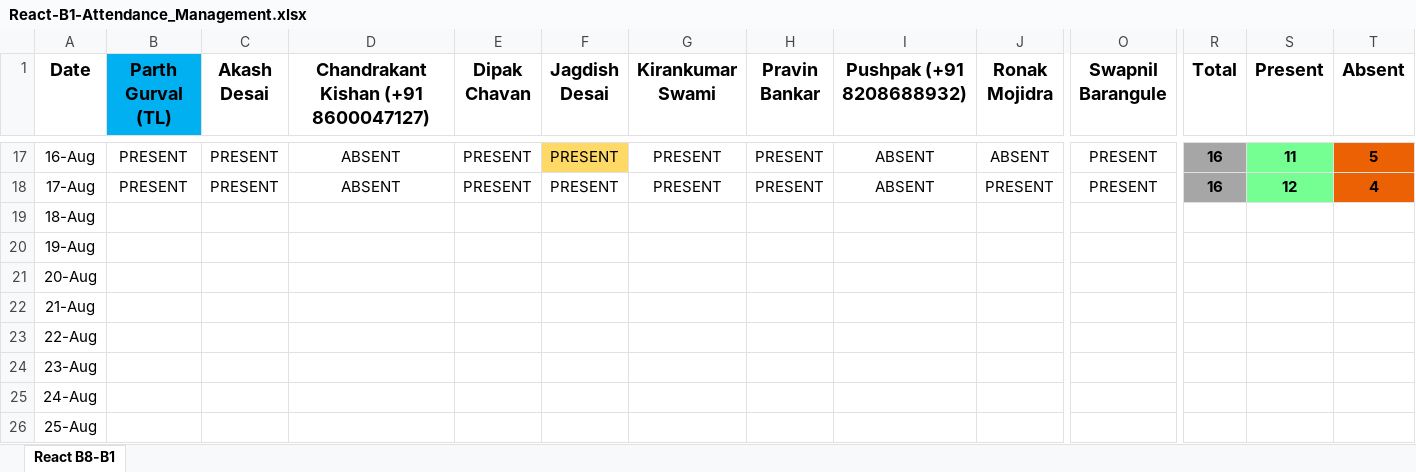
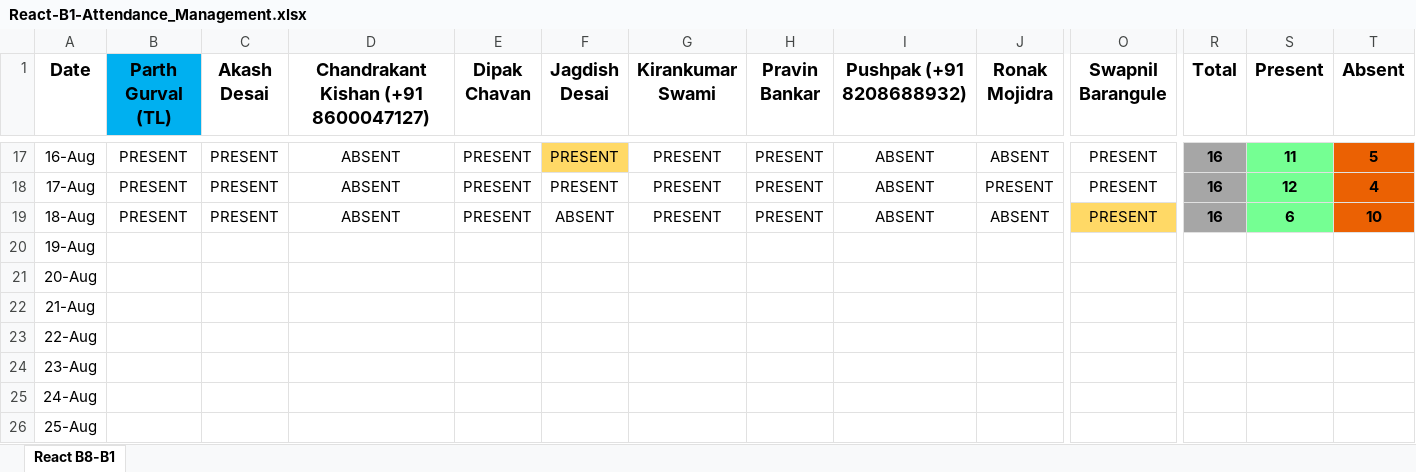
Before and after one commit to ParthGurval/JSLearing, an Excel workbook: React-B1-Attendance_Management.xlsx, sheet React B8-B1, drawn as a sheet; only a part is shown, gaps mark what is left out; values as stored, in another font and other column widths than the file's, no borders; the diff covers the shown part only; the diff names each change by its address in the sheet, - before the commit and + after, or states it on an @@ line.

Commit message:
Attendance 18_08_2023
Attendance 18_08_2023

```diff
--- a/React-B1-Attendance_Management.xlsx (sheet React B8-B1)
+++ b/React-B1-Attendance_Management.xlsx (sheet React B8-B1)
-B19 (Parth Gurval (TL)): (empty)
+B19 (Parth Gurval (TL)): PRESENT
-C19 (Akash Desai): (empty)
+C19 (Akash Desai): PRESENT
-D19: (empty)
+D19: ABSENT
-E19 (Dipak Chavan): (empty)
+E19 (Dipak Chavan): PRESENT
-F19 (Jagdish Desai): (empty)
+F19 (Jagdish Desai): ABSENT
-G19 (Kirankumar Swami): (empty)
+G19 (Kirankumar Swami): PRESENT
-H19 (Pravin Bankar): (empty)
+H19 (Pravin Bankar): PRESENT
-I19 (Pushpak (+91 8208688932)): (empty)
+I19 (Pushpak (+91 8208688932)): ABSENT
-J19 (Ronak Mojidra): (empty)
+J19 (Ronak Mojidra): ABSENT
-O19 (Swapnil Barangule): (empty)
+O19 (Swapnil Barangule): PRESENT
-O19 fill: none
+O19 fill: #FFD966
-R19 (Total): (empty)
+R19 (Total): 16
-R19 fill: none
+R19 fill: #A6A6A6
-S19 (Present): (empty)
+S19 (Present): 6
-S19 fill: none
+S19 fill: #75FF93
-T19 (Absent): (empty)
+T19 (Absent): 10
-T19 fill: none
+T19 fill: #EB6103
```
Also changed, not shown: 6 edited cells elsewhere in this sheet.
